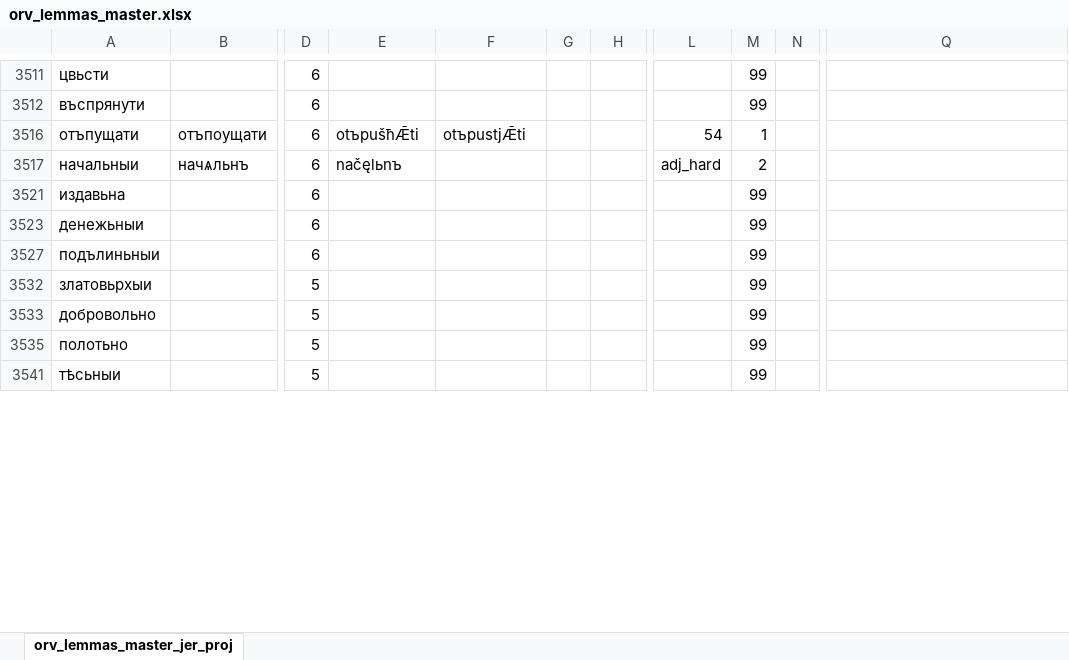
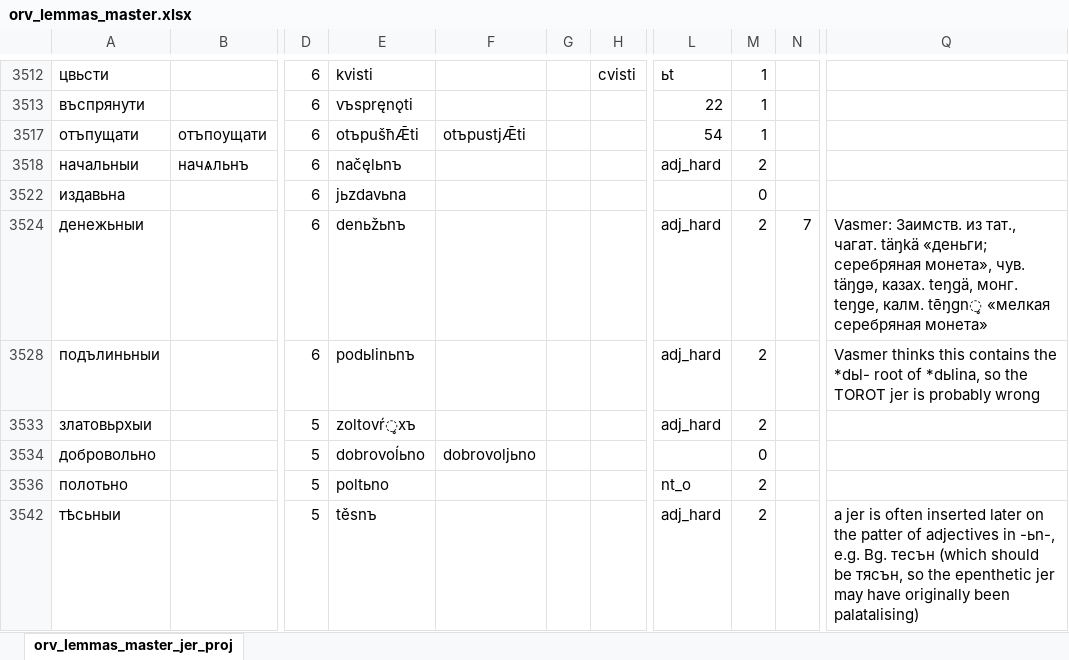
Before and after one commit to 12401453/torot_2023, an Excel workbook: lemma_lists/orv_lemmas_master.xlsx, sheet orv_lemmas_master_jer_proj, drawn as a sheet; only a part is shown, gaps mark what is left out; values as stored, in another font and other column widths than the file's, no cell formats; charts and pictures not drawn; addresses are those after the commit; the diff covers the shown part only; the diff names each change by its address in the sheet, - before the commit and + after, or states it on an @@ line.

```diff
--- a/lemma_lists/orv_lemmas_master.xlsx (sheet orv_lemmas_master_jer_proj)
+++ b/lemma_lists/orv_lemmas_master.xlsx (sheet orv_lemmas_master_jer_proj)
-E3512: (empty)
+E3512: kvisti
-H3512: (empty)
+H3512: cvisti
-L3512: (empty)
+L3512: ьt
-M3512:M3513: 99
+M3512:M3513: 1
-E3513: (empty)
+E3513: vъspręnǫti
-L3513: (empty)
+L3513: 22
-E3522: (empty)
+E3522: jьzdavьna
-M3522: 99
+M3522: 0
-E3524: (empty)
+E3524: denьžьnъ
-L3524: (empty)
+L3524: adj_hard
-M3524: 99
+M3524: 2
-N3524: (empty)
+N3524: 7
-Q3524: (empty)
+Q3524: Vasmer: Заимств. из тат., чагат. täŋkä «деньги; серебряная монета», чув. täŋgǝ, казах. teŋgä, монг. teŋge, калм. tēŋgn̥ «мелкая серебряная монета»
-E3528: (empty)
+E3528: podьlinьnъ
-L3528: (empty)
+L3528: adj_hard
-M3528: 99
+M3528: 2
-Q3528: (empty)
+Q3528: Vasmer thinks this contains the *dьl- root of *dьlina, so the TOROT jer is probably wrong
-E3533: (empty)
+E3533: zoltovŕ̥xъ
-L3533: (empty)
+L3533: adj_hard
-M3533: 99
+M3533: 2
-E3534: (empty)
+E3534: dobrovoĺьno
-F3534: (empty)
+F3534: dobrovoljьno
-M3534: 99
+M3534: 0
-E3536: (empty)
+E3536: poltьno
-L3536: (empty)
+L3536: nt_o
-M3536: 99
+M3536: 2
-E3542: (empty)
+E3542: těsnъ
-L3542: (empty)
+L3542: adj_hard
-M3542: 99
+M3542: 2
-Q3542: (empty)
+Q3542: a jer is often inserted later on the patter of adjectives in -ьn-, e.g. Bg. тесън (which should be тясън, so the epenthetic jer may have originally been palatalising)
```
Also changed, not shown: 1 added row and 523 edited cells elsewhere in this sheet, cell formats, hidden cells, 13 other files.
